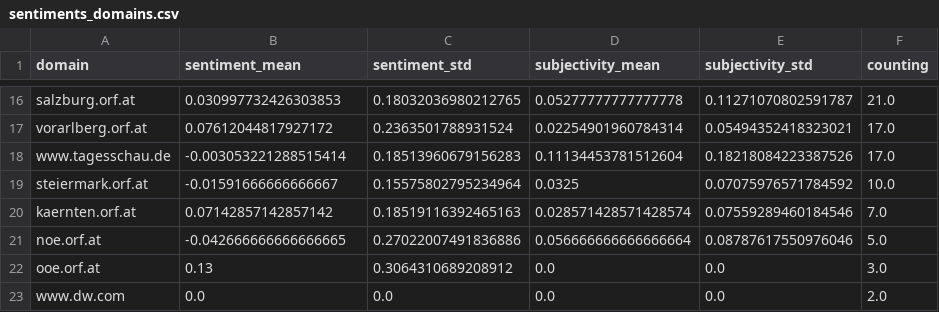
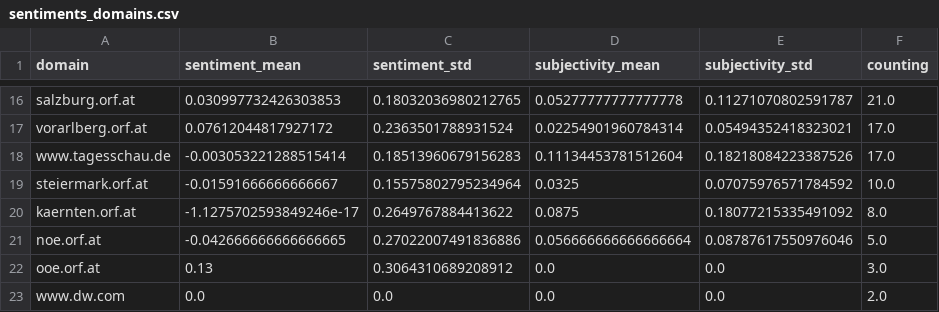
Before and after one commit to picawe-news/AvalancheIsComing, a CSV file: csv/sentiments_domains.csv, drawn as a sheet; only a part is shown, gaps mark what is left out.

```diff
--- a/csv/sentiments_domains.csv
+++ b/csv/sentiments_domains.csv
@@ -19,3 +19,3 @@ www.tagesschau.de,-0.003053221288515414,0.18513960679156283,0.11134453781512604,
 steiermark.orf.at,-0.01591666666666667,0.15575802795234964,0.0325,0.07075976571784592,10.0
-kaernten.orf.at,0.07142857142857142,0.18519116392465163,0.028571428571428574,0.07559289460184546,7.0
+kaernten.orf.at,-1.1275702593849246e-17,0.2649767884413622,0.0875,0.18077215335491092,8.0
 noe.orf.at,-0.042666666666666665,0.27022007491836886,0.056666666666666664,0.08787617550976046,5.0
```
Also changed, not shown: csv/sentiments_days.csv, csv/sentiments_keywords.csv, 6 other files.
